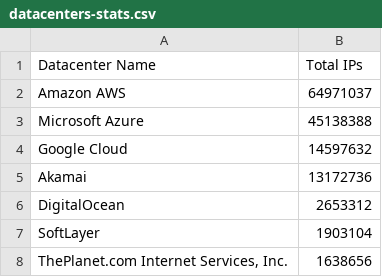
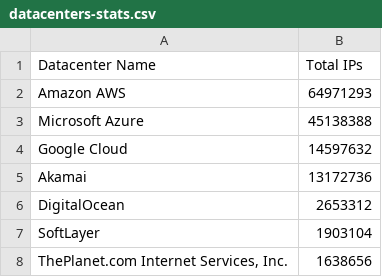
Before and after one commit to growlfm/ipcat, a CSV file: datacenters-stats.csv, drawn as a sheet; only a part is shown.

Commit message:
Update IP list

```diff
--- a/datacenters-stats.csv
+++ b/datacenters-stats.csv
@@ -1,3 +1,3 @@
 Datacenter Name, Total IPs
-Amazon AWS,64971037
+Amazon AWS,64971293
 Microsoft Azure,45138388
```
Also changed, not shown: datacenters.csv.
